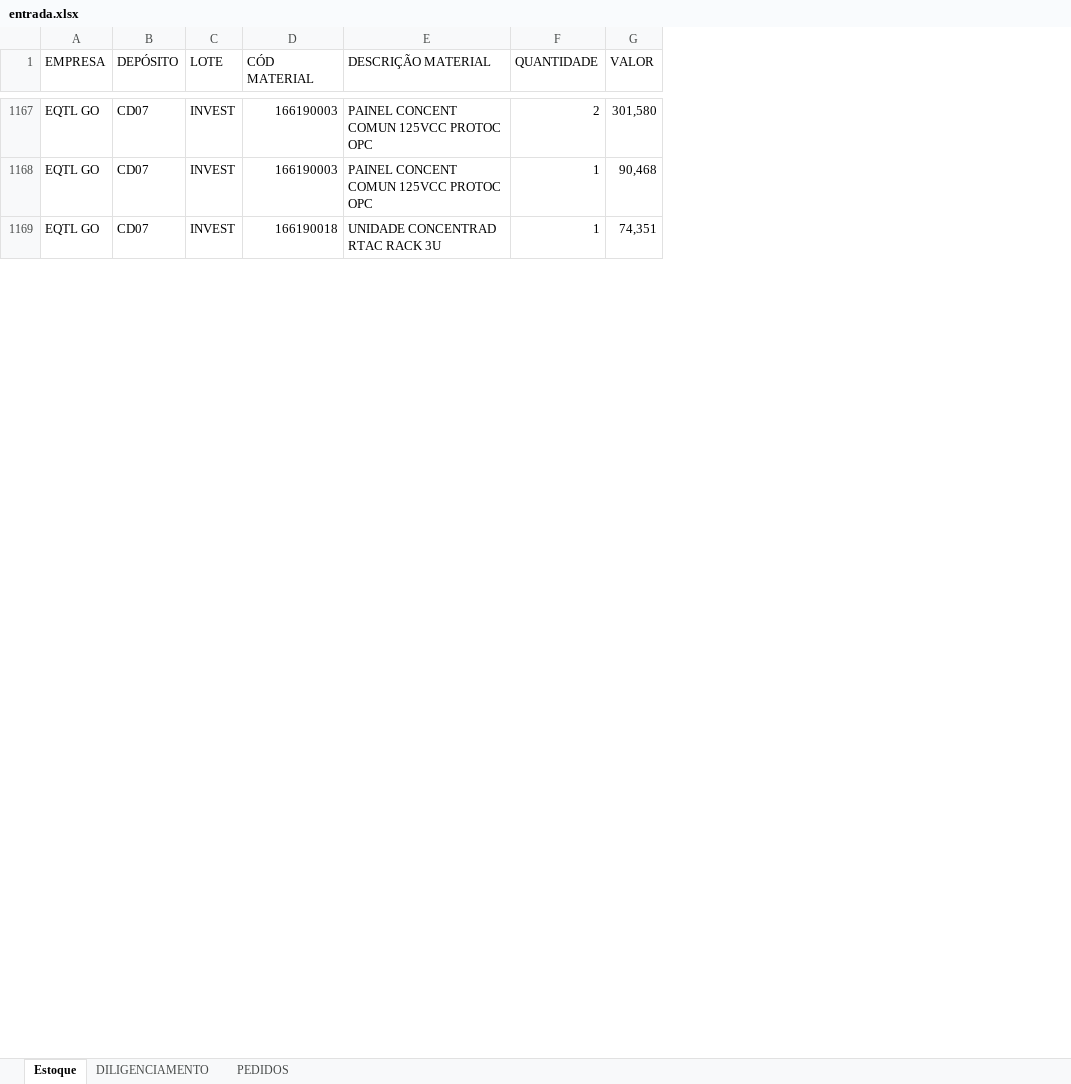
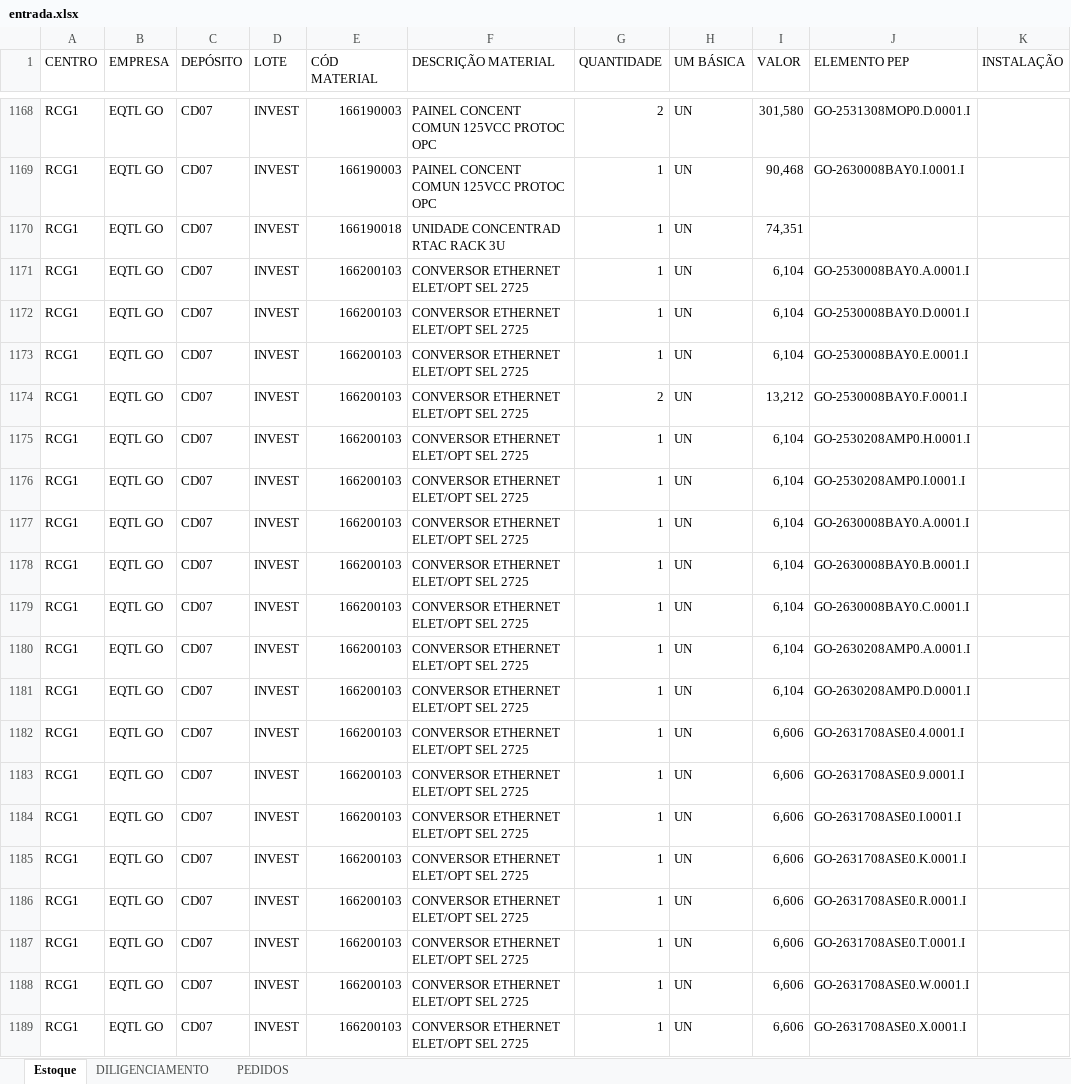
Before and after one commit to lumendes003/projecao-estoque, an Excel workbook: entrada.xlsx, sheet Estoque, drawn as a sheet; only a part is shown, gaps mark what is left out; values as stored, in another font and other column widths than the file's, no borders; table styles not drawn; the diff covers the shown part only; the diff names each change by its address in the sheet, - before the commit and + after, or states it on an @@ line.

```diff
--- a/entrada.xlsx (sheet Estoque)
+++ b/entrada.xlsx (sheet Estoque)
+column A (CENTRO), rows 1168-1170: all RCG1
+column H (UM BÁSICA), rows 1168-1170: all UN
+column J (ELEMENTO PEP), rows 1168-1169: GO-2531308MOP0.D.0001.I | GO-2630008BAY0.I.0001.I
+column K (INSTALAÇÃO), empty
+row 1171: RCG1 | EQTL GO | CD07 | INVEST | 166200103 | CONVERSOR ETHERNET ELET/OPT SEL 2725 | 1 | UN | 6,104 | GO-2530008BAY0.A.0001.I
+row 1172: RCG1 | EQTL GO | CD07 | INVEST | 166200103 | CONVERSOR ETHERNET ELET/OPT SEL 2725 | 1 | UN | 6,104 | GO-2530008BAY0.D.0001.I
+row 1173: RCG1 | EQTL GO | CD07 | INVEST | 166200103 | CONVERSOR ETHERNET ELET/OPT SEL 2725 | 1 | UN | 6,104 | GO-2530008BAY0.E.0001.I
+row 1174: RCG1 | EQTL GO | CD07 | INVEST | 166200103 | CONVERSOR ETHERNET ELET/OPT SEL 2725 | 2 | UN | 13,212 | GO-2530008BAY0.F.0001.I
+row 1175: RCG1 | EQTL GO | CD07 | INVEST | 166200103 | CONVERSOR ETHERNET ELET/OPT SEL 2725 | 1 | UN | 6,104 | GO-2530208AMP0.H.0001.I
+row 1176: RCG1 | EQTL GO | CD07 | INVEST | 166200103 | CONVERSOR ETHERNET ELET/OPT SEL 2725 | 1 | UN | 6,104 | GO-2530208AMP0.I.0001.I
+row 1177: RCG1 | EQTL GO | CD07 | INVEST | 166200103 | CONVERSOR ETHERNET ELET/OPT SEL 2725 | 1 | UN | 6,104 | GO-2630008BAY0.A.0001.I
+row 1178: RCG1 | EQTL GO | CD07 | INVEST | 166200103 | CONVERSOR ETHERNET ELET/OPT SEL 2725 | 1 | UN | 6,104 | GO-2630008BAY0.B.0001.I
+row 1179: RCG1 | EQTL GO | CD07 | INVEST | 166200103 | CONVERSOR ETHERNET ELET/OPT SEL 2725 | 1 | UN | 6,104 | GO-2630008BAY0.C.0001.I
+row 1180: RCG1 | EQTL GO | CD07 | INVEST | 166200103 | CONVERSOR ETHERNET ELET/OPT SEL 2725 | 1 | UN | 6,104 | GO-2630208AMP0.A.0001.I
+row 1181: RCG1 | EQTL GO | CD07 | INVEST | 166200103 | CONVERSOR ETHERNET ELET/OPT SEL 2725 | 1 | UN | 6,104 | GO-2630208AMP0.D.0001.I
+row 1182: RCG1 | EQTL GO | CD07 | INVEST | 166200103 | CONVERSOR ETHERNET ELET/OPT SEL 2725 | 1 | UN | 6,606 | GO-2631708ASE0.4.0001.I
+row 1183: RCG1 | EQTL GO | CD07 | INVEST | 166200103 | CONVERSOR ETHERNET ELET/OPT SEL 2725 | 1 | UN | 6,606 | GO-2631708ASE0.9.0001.I
+row 1184: RCG1 | EQTL GO | CD07 | INVEST | 166200103 | CONVERSOR ETHERNET ELET/OPT SEL 2725 | 1 | UN | 6,606 | GO-2631708ASE0.I.0001.I
+row 1185: RCG1 | EQTL GO | CD07 | INVEST | 166200103 | CONVERSOR ETHERNET ELET/OPT SEL 2725 | 1 | UN | 6,606 | GO-2631708ASE0.K.0001.I
+row 1186: RCG1 | EQTL GO | CD07 | INVEST | 166200103 | CONVERSOR ETHERNET ELET/OPT SEL 2725 | 1 | UN | 6,606 | GO-2631708ASE0.R.0001.I
+row 1187: RCG1 | EQTL GO | CD07 | INVEST | 166200103 | CONVERSOR ETHERNET ELET/OPT SEL 2725 | 1 | UN | 6,606 | GO-2631708ASE0.T.0001.I
+row 1188: RCG1 | EQTL GO | CD07 | INVEST | 166200103 | CONVERSOR ETHERNET ELET/OPT SEL 2725 | 1 | UN | 6,606 | GO-2631708ASE0.W.0001.I
+row 1189: RCG1 | EQTL GO | CD07 | INVEST | 166200103 | CONVERSOR ETHERNET ELET/OPT SEL 2725 | 1 | UN | 6,606 | GO-2631708ASE0.X.0001.I
```
Also changed, not shown: 15 added rows, 8 removed rows and 233 edited cells elsewhere in this sheet, sheet DILIGENCIAMENTO, sheet PEDIDOS, 8 other files.
